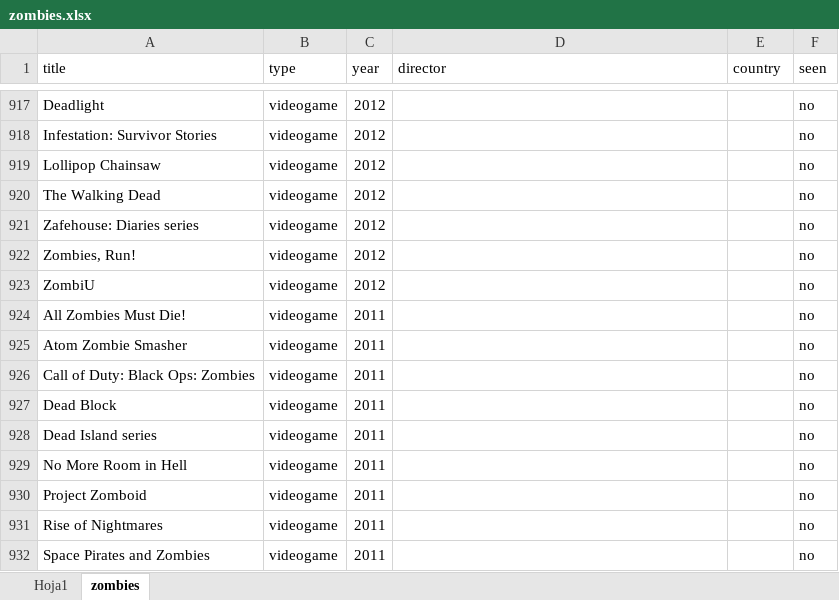
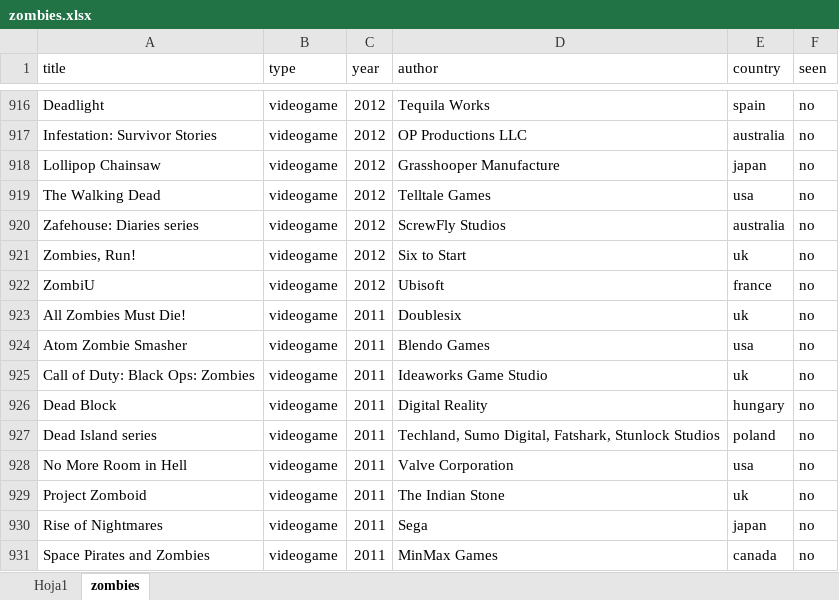
Before and after one commit to gongcastro/Zombase1, an Excel workbook: zombies.xlsx, sheet zombies, drawn as a sheet; only a part is shown, gaps mark what is left out; values as stored, in another font and other column widths than the file's, no borders; conditional formats and table styles not drawn; addresses are those after the commit; the diff covers the shown part only; the diff names each change by its address in the sheet, - before the commit and + after, or states it on an @@ line.

```diff
--- a/zombies.xlsx (sheet zombies)
+++ b/zombies.xlsx (sheet zombies)
-D1: director
+D1: author
-D916 (author): (empty)
+D916 (author): Tequila Works
-E916 (country): (empty)
+E916 (country): spain
-D917 (author): (empty)
+D917 (author): OP Productions LLC
-E917 (country): (empty)
+E917 (country): australia
-D918 (author): (empty)
+D918 (author): Grasshooper Manufacture
-E918 (country): (empty)
+E918 (country): japan
-D919 (author): (empty)
+D919 (author): Telltale Games
-E919 (country): (empty)
+E919 (country): usa
-D920 (author): (empty)
+D920 (author): ScrewFly Studios
-E920 (country): (empty)
+E920 (country): australia
-D921 (author): (empty)
+D921 (author): Six to Start
-E921 (country): (empty)
+E921 (country): uk
-D922 (author): (empty)
+D922 (author): Ubisoft
-E922 (country): (empty)
+E922 (country): france
-D923 (author): (empty)
+D923 (author): Doublesix
-E923 (country): (empty)
+E923 (country): uk
-D924 (author): (empty)
+D924 (author): Blendo Games
-E924 (country): (empty)
+E924 (country): usa
-D925 (author): (empty)
+D925 (author): Ideaworks Game Studio
-E925 (country): (empty)
+E925 (country): uk
-D926 (author): (empty)
+D926 (author): Digital Reality
-E926 (country): (empty)
+E926 (country): hungary
-D927 (author): (empty)
+D927 (author): Techland, Sumo Digital, Fatshark, Stunlock Studios
-E927 (country): (empty)
+E927 (country): poland
-D928 (author): (empty)
+D928 (author): Valve Corporation
-E928 (country): (empty)
+E928 (country): usa
-D929 (author): (empty)
+D929 (author): The Indian Stone
-E929 (country): (empty)
+E929 (country): uk
-D930 (author): (empty)
+D930 (author): Sega
-E930 (country): (empty)
+E930 (country): japan
-D931 (author): (empty)
+D931 (author): MinMax Games
-E931 (country): (empty)
+E931 (country): canada
```
Also changed, not shown: 80 added rows, 7 removed rows and 260 edited cells elsewhere in this sheet, 1 other file.
